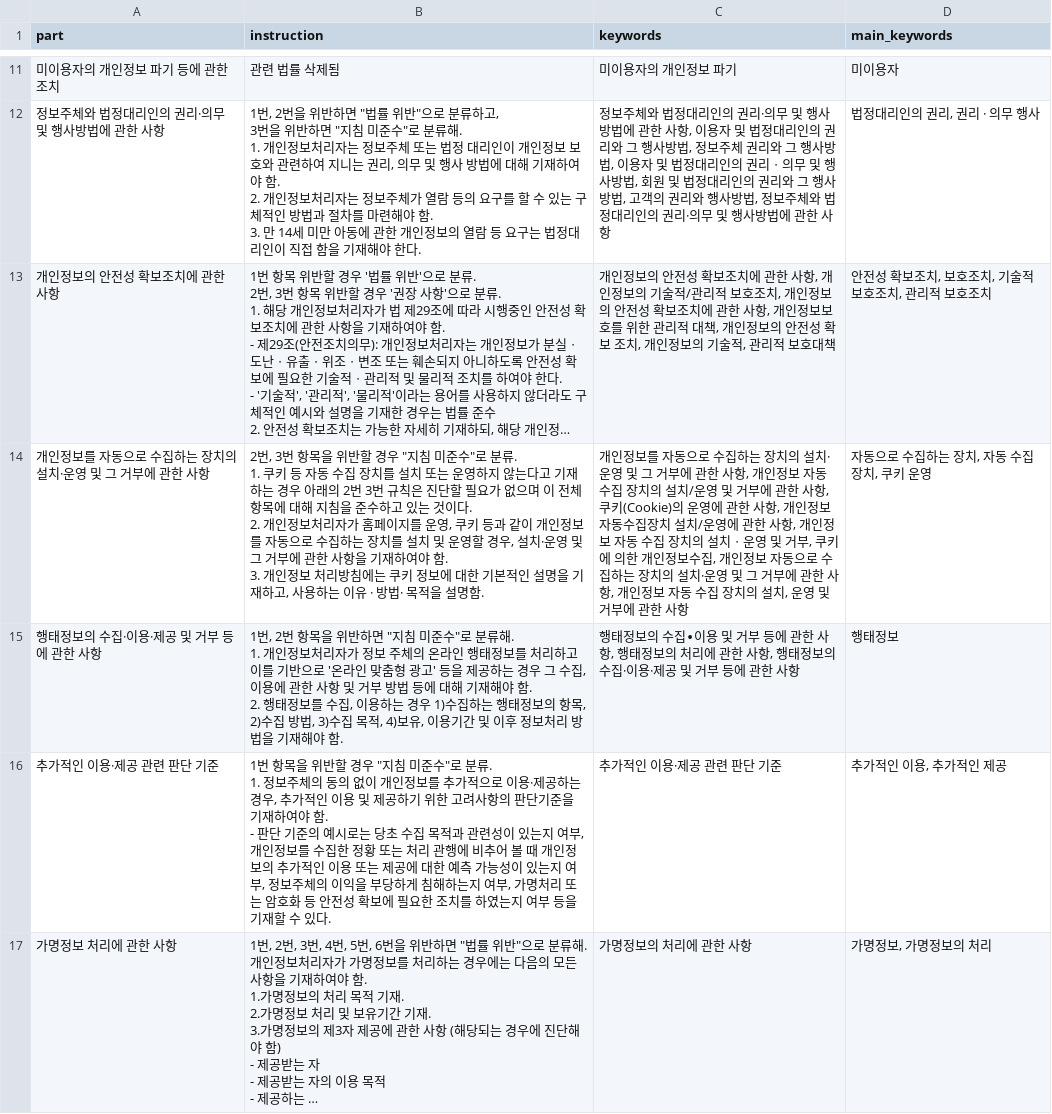
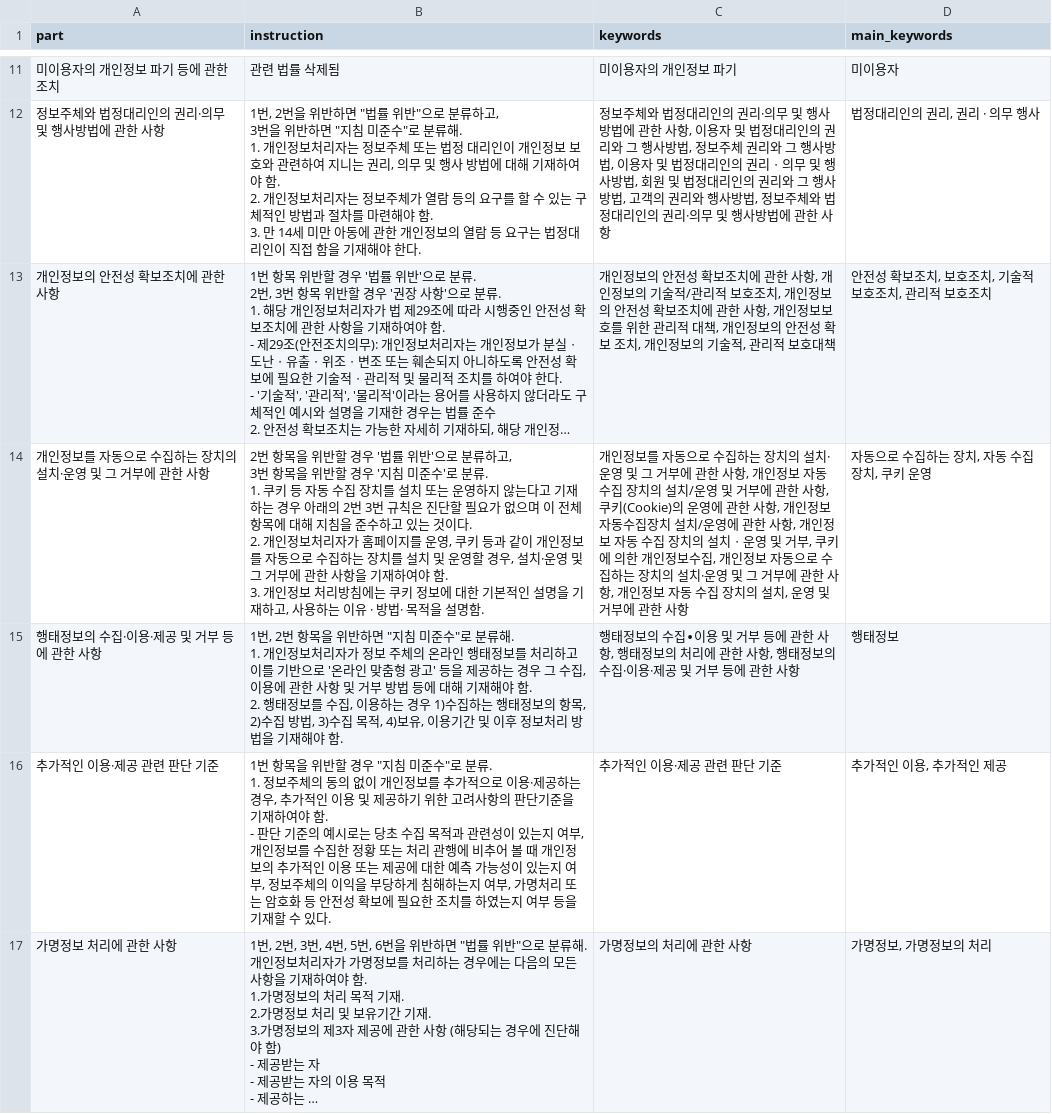
Before and after one commit to goei300/GaebuggerPR_BACKNFRONT, a CSV file: 1. services/Gaebugger/src/main/python/test_instruction_v1.3.csv (was 1. services/Gaebugger/src/main/python/test_instruction_v1.2.csv), drawn as a sheet; only a part is shown, gaps mark what is left out; long unchanged cells end in …; ↵ is a line break in a cell; the diff covers the shown part only; the diff names each change by its address in the sheet, - before the commit and + after, or states it on an @@ line.

```diff
--- a/1. services/Gaebugger/src/main/python/test_instruction_v1.2.csv
+++ b/1. services/Gaebugger/src/main/python/test_instruction_v1.3.csv
-B14 (instruction): 2번, 3번 항목을 위반할 경우 "지침 미준수"로 분류…
+B14 (instruction): 2번 항목을 위반할 경우 '법률 위반'으로 분류하고, ↵ 3번 항목을 위반할 경우 '지침 미준수'로 분류…
```
Also changed, not shown: 5 edited cells elsewhere in this file, 37 other files.
